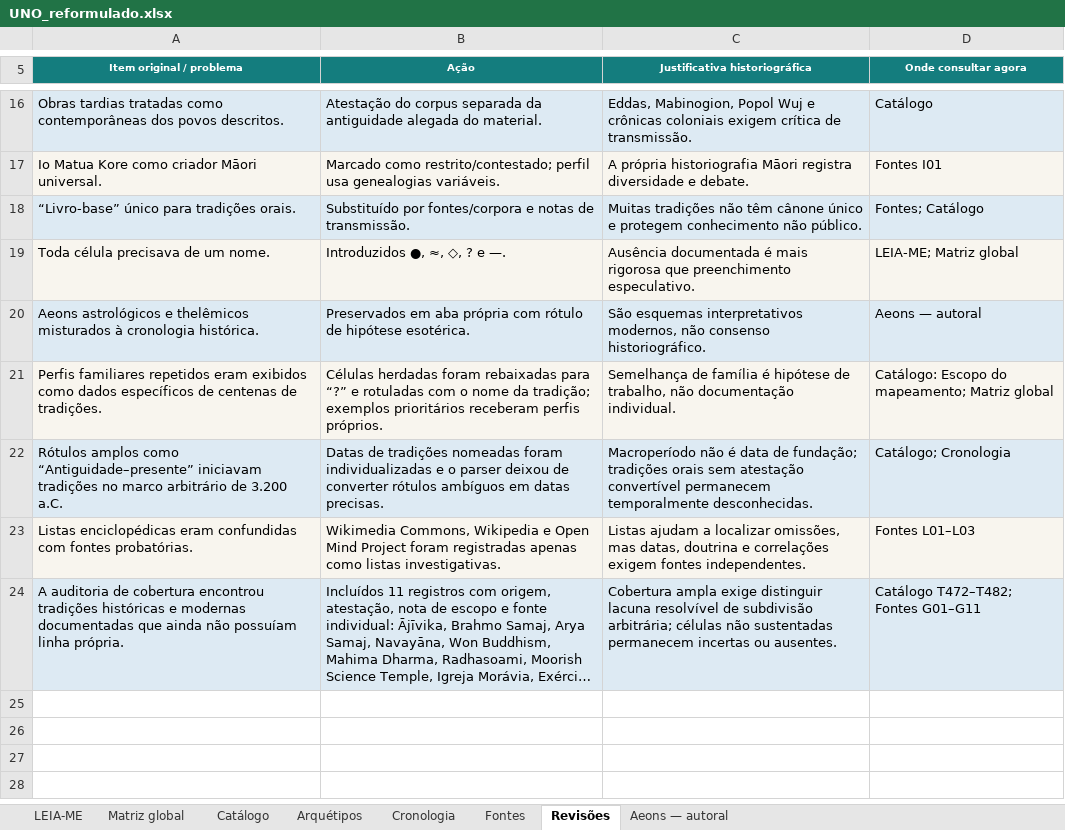
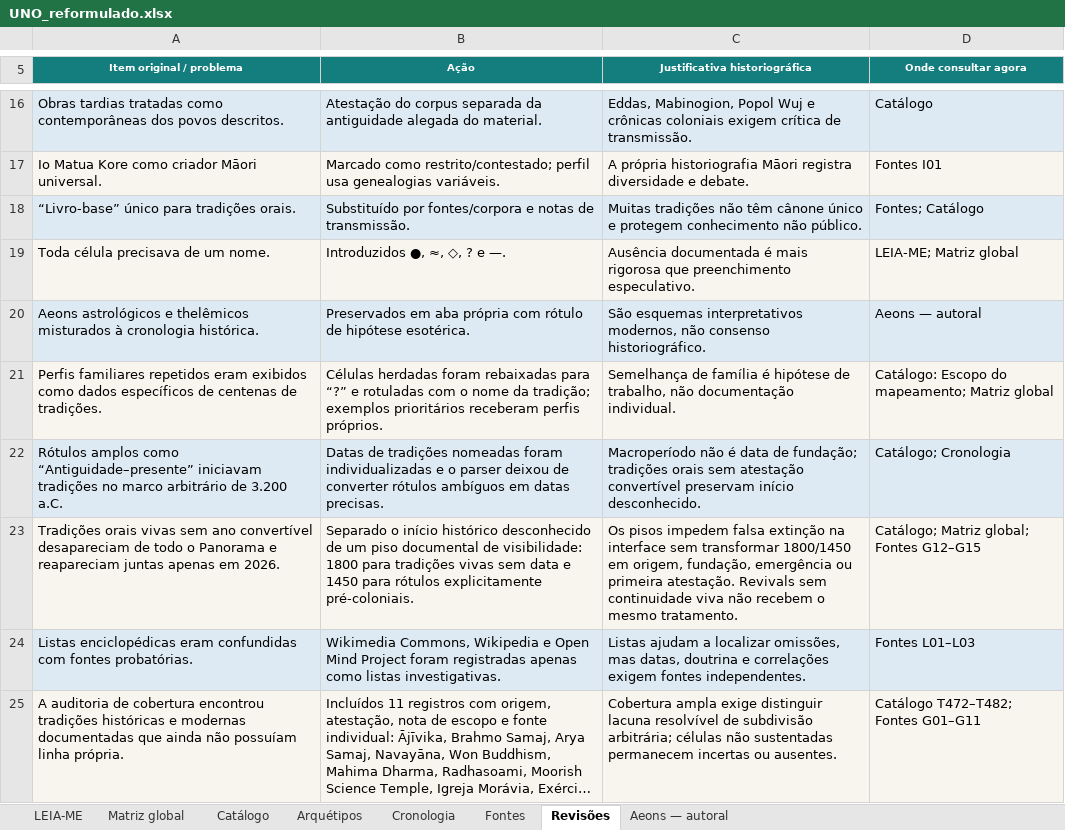
Before and after one commit to Mreaggle/religiomundi, an Excel workbook: data/UNO_reformulado.xlsx, sheet Revisões, drawn as a sheet; only a part is shown, gaps mark what is left out; long unchanged cells end in …; values as stored, in another font and other column widths than the file's, no borders; table styles not drawn; addresses are those after the commit; the diff names each change by its address in the sheet, - before the commit and + after, or states it on an @@ line.

Commit message:
Fix living tradition continuity (#16)
Preserve conservatively documented living traditions across Panorama periods, correct African record statuses and temporal bounds, add continuity audit coverage, and integrate Google Analytics.

```diff
--- a/data/UNO_reformulado.xlsx (sheet Revisões)
+++ b/data/UNO_reformulado.xlsx (sheet Revisões)
-C22 (Justificativa historiográfica): …atestação convertível permanecem temporalmente desconhecidas.
+C22 (Justificativa historiográfica): …atestação convertível preservam início desconhecido.
+row 23: Tradições orais vivas sem ano convertível desapareciam de todo o Panorama e reapareciam juntas apenas em 2026. | Separado o início histórico desconhecido de um piso documental de visibilidade: 1800 para tradições vivas sem data e 1450 para rótulos explicitamente pré-coloniais. | Os pisos impedem falsa extinção na interface sem transformar 1800/1450 em origem, fundação, emergência ou primeira atestação. Revivals sem continuidade viva não recebem o mesmo tratamento. | Catálogo; Matriz global; Fontes G12–G15
-A24:D24 fill: #F8F5EE
+A24:D24 fill: #DDEAF3
-A25:D25 fill: #DDEAF3
+A25:D25 fill: #F8F5EE
```
Also changed, not shown: sheet Matriz global, sheet Catálogo, sheet Arquétipos, sheet Fontes, sheet LEIA-ME, 19 other files.
